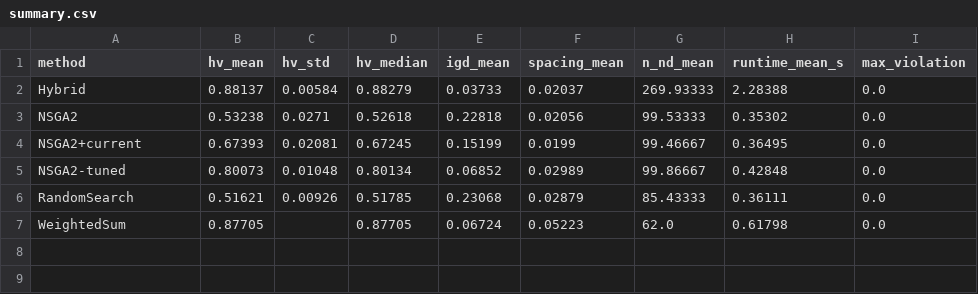
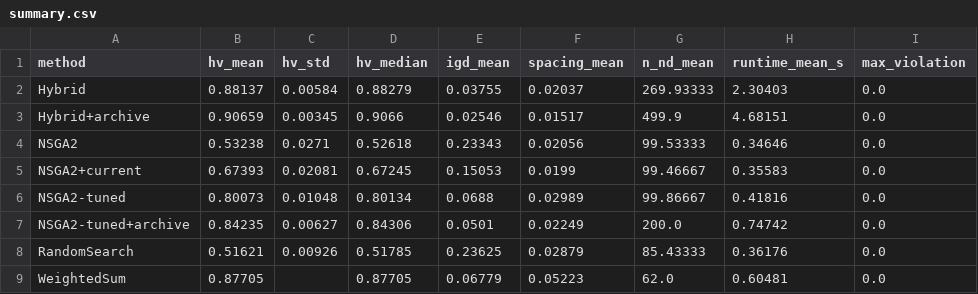
Before and after one commit to akhil-gitcoder/PortfolioPilot, a CSV file: results/real/summary.csv, drawn as a sheet.

```diff
--- a/results/real/summary.csv
+++ b/results/real/summary.csv
@@ -1,7 +1,9 @@
 method,hv_mean,hv_std,hv_median,igd_mean,spacing_mean,n_nd_mean,runtime_mean_s,max_violation
-Hybrid,0.88137,0.00584,0.88279,0.03733,0.02037,269.93333,2.28388,0.0
-NSGA2,0.53238,0.0271,0.52618,0.22818,0.02056,99.53333,0.35302,0.0
-NSGA2+current,0.67393,0.02081,0.67245,0.15199,0.0199,99.46667,0.36495,0.0
-NSGA2-tuned,0.80073,0.01048,0.80134,0.06852,0.02989,99.86667,0.42848,0.0
-RandomSearch,0.51621,0.00926,0.51785,0.23068,0.02879,85.43333,0.36111,0.0
-WeightedSum,0.87705,,0.87705,0.06724,0.05223,62.0,0.61798,0.0
+Hybrid,0.88137,0.00584,0.88279,0.03755,0.02037,269.93333,2.30403,0.0
+Hybrid+archive,0.90659,0.00345,0.9066,0.02546,0.01517,499.9,4.68151,0.0
+NSGA2,0.53238,0.0271,0.52618,0.23343,0.02056,99.53333,0.34646,0.0
+NSGA2+current,0.67393,0.02081,0.67245,0.15053,0.0199,99.46667,0.35583,0.0
+NSGA2-tuned,0.80073,0.01048,0.80134,0.0688,0.02989,99.86667,0.41816,0.0
+NSGA2-tuned+archive,0.84235,0.00627,0.84306,0.0501,0.02249,200.0,0.74742,0.0
+RandomSearch,0.51621,0.00926,0.51785,0.23625,0.02879,85.43333,0.36176,0.0
+WeightedSum,0.87705,,0.87705,0.06779,0.05223,62.0,0.60481,0.0
```
Also changed, not shown: results/real/convergence.csv, 9 other files.
